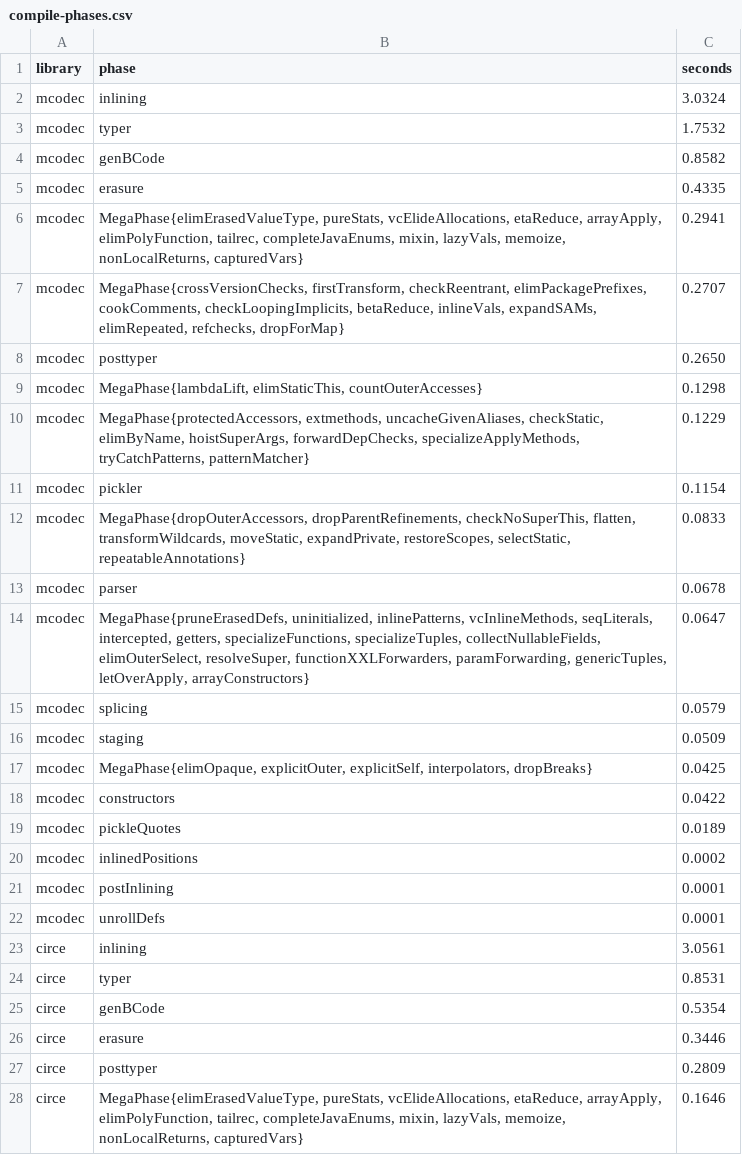
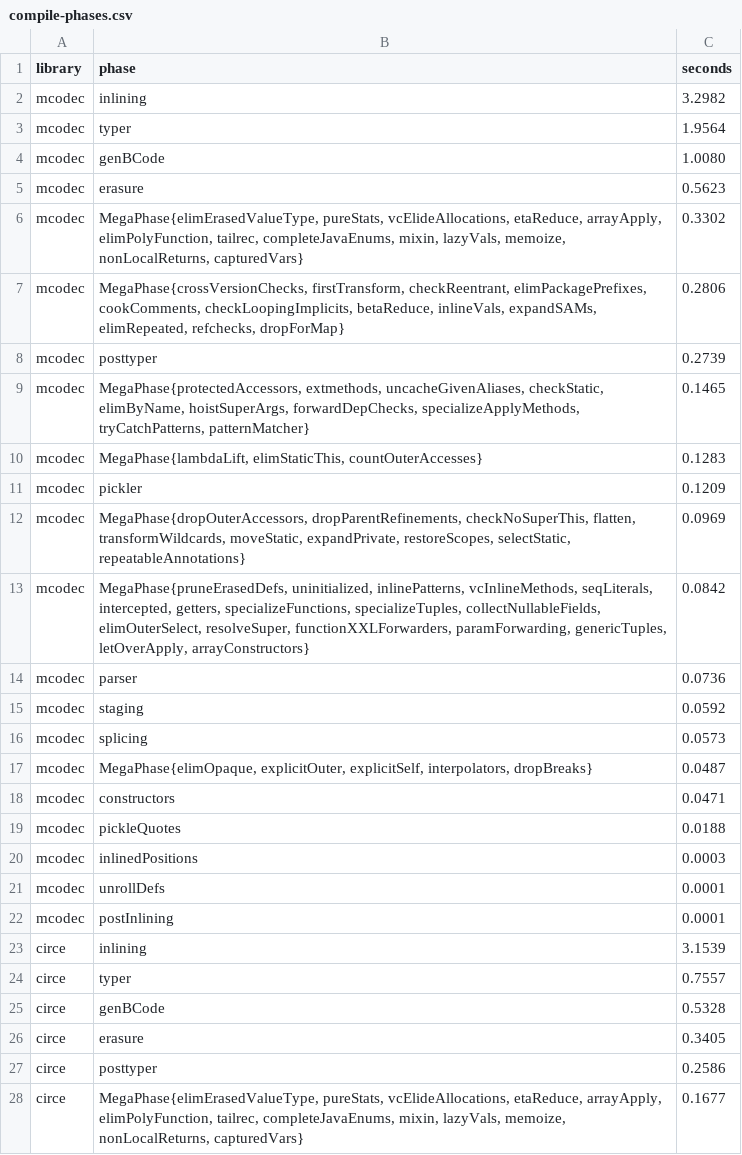
Before and after one commit to halotukozak-com/mcodec, a CSV file: benchmark/results/compile-phases.csv, drawn as a sheet; only a part is shown; the diff covers the shown part only.

```diff
--- a/benchmark/results/compile-phases.csv
+++ b/benchmark/results/compile-phases.csv
@@ -1,28 +1,28 @@
 library,phase,seconds
-mcodec,inlining,3.0324
-mcodec,typer,1.7532
-mcodec,genBCode,0.8582
-mcodec,erasure,0.4335
-mcodec,"MegaPhase{elimErasedValueType, pureStats, vcElideAllocations, etaReduce, arrayApply, elimPolyFunction, tailrec, completeJavaEnums, mixin, lazyVals, memoize, nonLocalReturns, capturedVars}",0.2941
-mcodec,"MegaPhase{crossVersionChecks, firstTransform, checkReentrant, elimPackagePrefixes, cookComments, checkLoopingImplicits, betaReduce, inlineVals, expandSAMs, elimRepeated, refchecks, dropForMap}",0.2707
-mcodec,posttyper,0.2650
-mcodec,"MegaPhase{lambdaLift, elimStaticThis, countOuterAccesses}",0.1298
-mcodec,"MegaPhase{protectedAccessors, extmethods, uncacheGivenAliases, checkStatic, elimByName, hoistSuperArgs, forwardDepChecks, specializeApplyMethods, tryCatchPatterns, patternMatcher}",0.1229
-mcodec,pickler,0.1154
-mcodec,"MegaPhase{dropOuterAccessors, dropParentRefinements, checkNoSuperThis, flatten, transformWildcards, moveStatic, expandPrivate, restoreScopes, selectStatic, repeatableAnnotations}",0.0833
-mcodec,parser,0.0678
-mcodec,"MegaPhase{pruneErasedDefs, uninitialized, inlinePatterns, vcInlineMethods, seqLiterals, intercepted, getters, specializeFunctions, specializeTuples, collectNullableFields, elimOuterSelect, resolveSuper, functionXXLForwarders, paramForwarding, genericTuples, letOverApply, arrayConstructors}",0.0647
-mcodec,splicing,0.0579
-mcodec,staging,0.0509
-mcodec,"MegaPhase{elimOpaque, explicitOuter, explicitSelf, interpolators, dropBreaks}",0.0425
-mcodec,constructors,0.0422
-mcodec,pickleQuotes,0.0189
-mcodec,inlinedPositions,0.0002
+mcodec,inlining,3.2982
+mcodec,typer,1.9564
+mcodec,genBCode,1.0080
+mcodec,erasure,0.5623
+mcodec,"MegaPhase{elimErasedValueType, pureStats, vcElideAllocations, etaReduce, arrayApply, elimPolyFunction, tailrec, completeJavaEnums, mixin, lazyVals, memoize, nonLocalReturns, capturedVars}",0.3302
+mcodec,"MegaPhase{crossVersionChecks, firstTransform, checkReentrant, elimPackagePrefixes, cookComments, checkLoopingImplicits, betaReduce, inlineVals, expandSAMs, elimRepeated, refchecks, dropForMap}",0.2806
+mcodec,posttyper,0.2739
+mcodec,"MegaPhase{protectedAccessors, extmethods, uncacheGivenAliases, checkStatic, elimByName, hoistSuperArgs, forwardDepChecks, specializeApplyMethods, tryCatchPatterns, patternMatcher}",0.1465
+mcodec,"MegaPhase{lambdaLift, elimStaticThis, countOuterAccesses}",0.1283
+mcodec,pickler,0.1209
+mcodec,"MegaPhase{dropOuterAccessors, dropParentRefinements, checkNoSuperThis, flatten, transformWildcards, moveStatic, expandPrivate, restoreScopes, selectStatic, repeatableAnnotations}",0.0969
+mcodec,"MegaPhase{pruneErasedDefs, uninitialized, inlinePatterns, vcInlineMethods, seqLiterals, intercepted, getters, specializeFunctions, specializeTuples, collectNullableFields, elimOuterSelect, resolveSuper, functionXXLForwarders, paramForwarding, genericTuples, letOverApply, arrayConstructors}",0.0842
+mcodec,parser,0.0736
+mcodec,staging,0.0592
+mcodec,splicing,0.0573
+mcodec,"MegaPhase{elimOpaque, explicitOuter, explicitSelf, interpolators, dropBreaks}",0.0487
+mcodec,constructors,0.0471
+mcodec,pickleQuotes,0.0188
+mcodec,inlinedPositions,0.0003
+mcodec,unrollDefs,0.0001
 mcodec,postInlining,0.0001
-mcodec,unrollDefs,0.0001
-circe,inlining,3.0561
-circe,typer,0.8531
-circe,genBCode,0.5354
-circe,erasure,0.3446
-circe,posttyper,0.2809
-circe,"MegaPhase{elimErasedValueType, pureStats, vcElideAllocations, etaReduce, arrayApply, elimPolyFunction, tailrec, completeJavaEnums, mixin, lazyVals, memoize, nonLocalReturns, capturedVars}",0.1646
+circe,inlining,3.1539
+circe,typer,0.7557
+circe,genBCode,0.5328
+circe,erasure,0.3405
+circe,posttyper,0.2586
+circe,"MegaPhase{elimErasedValueType, pureStats, vcElideAllocations, etaReduce, arrayApply, elimPolyFunction, tailrec, completeJavaEnums, mixin, lazyVals, memoize, nonLocalReturns, capturedVars}",0.1677
```
Also changed, not shown: 11 added rows, 11 removed rows, 1 moved row and 95 edited cells elsewhere in this file, benchmark/results/compile.csv, benchmark/results/serde.csv, 5 other files.
